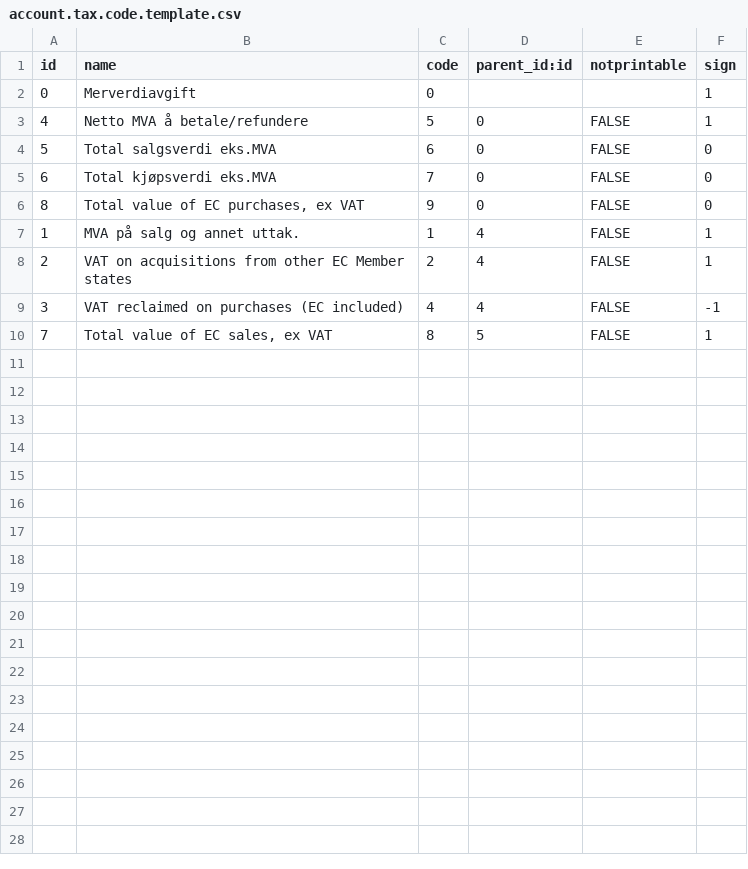
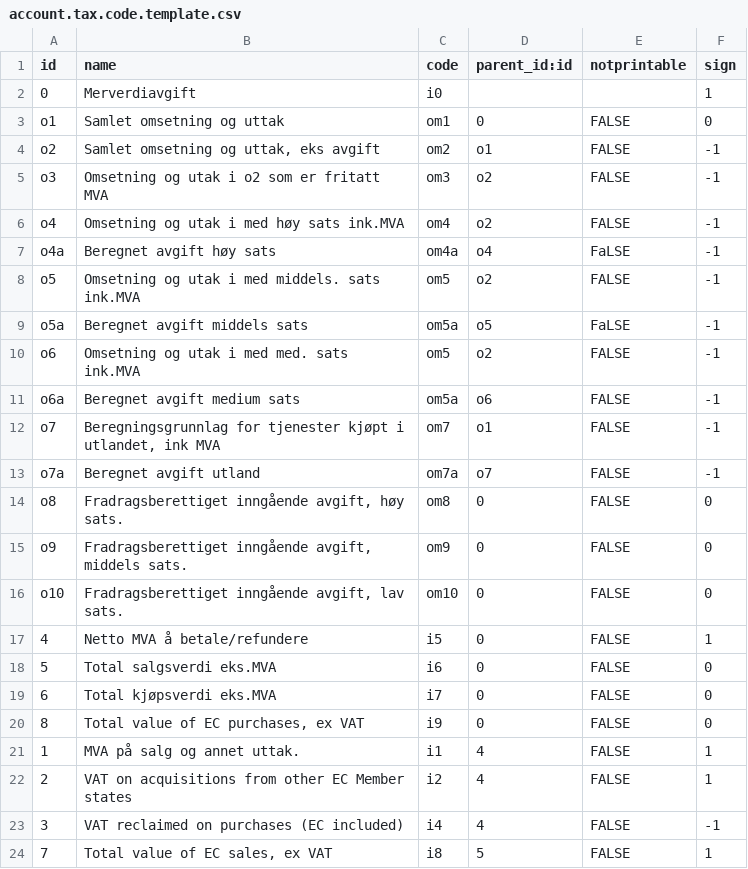
Before and after one commit to kjetilrong/openerp-l10n_no, a CSV file: l10n_no/data/account.tax.code.template.csv, drawn as a sheet.

```diff
--- a/l10n_no/data/account.tax.code.template.csv
+++ b/l10n_no/data/account.tax.code.template.csv
@@ -1,10 +1,24 @@
 "id","name","code","parent_id:id","notprintable","sign"
-0,"Merverdiavgift",0,,,1
-4,"Netto MVA å betale/refundere",5,0,"FALSE",1
-5,"Total salgsverdi eks.MVA ",6,0,"FALSE",0
-6,"Total kjøpsverdi eks.MVA",7,0,"FALSE",0
-8,"Total value of EC purchases, ex VAT",9,0,"FALSE",0
-1,"MVA på salg og annet uttak.",1,4,"FALSE",1
-2,"VAT on acquisitions from other EC Member states",2,4,"FALSE",1
-3,"VAT reclaimed on purchases (EC included)",4,4,"FALSE",-1
-7,"Total value of EC sales, ex VAT",8,5,"FALSE",1
+0,"Merverdiavgift","i0",,,1
+"o1","Samlet omsetning og uttak","om1",0,"FALSE",0
+"o2","Samlet omsetning og uttak, eks avgift","om2","o1","FALSE",-1
+"o3","Omsetning og utak i o2 som er fritatt MVA","om3","o2","FALSE",-1
+"o4","Omsetning og utak i med høy sats ink.MVA","om4","o2","FALSE",-1
+"o4a","Beregnet avgift høy sats","om4a","o4","FaLSE",-1
+"o5","Omsetning og utak i med middels. sats ink.MVA","om5","o2","FALSE",-1
+"o5a","Beregnet avgift middels sats","om5a","o5","FaLSE",-1
+"o6","Omsetning og utak i med med. sats ink.MVA","om5","o2","FALSE",-1
+"o6a","Beregnet avgift medium sats","om5a","o6","FALSE",-1
+"o7","Beregningsgrunnlag for tjenester kjøpt i utlandet, ink MVA","om7","o1","FALSE",-1
+"o7a","Beregnet avgift utland","om7a","o7","FALSE",-1
+"o8","Fradragsberettiget inngående avgift, høy sats.","om8",0,"FALSE",0
+"o9","Fradragsberettiget inngående avgift, middels sats.","om9",0,"FALSE",0
+"o10","Fradragsberettiget inngående avgift, lav sats.","om10",0,"FALSE",0
+4,"Netto MVA å betale/refundere","i5",0,"FALSE",1
+5,"Total salgsverdi eks.MVA ","i6",0,"FALSE",0
+6,"Total kjøpsverdi eks.MVA","i7",0,"FALSE",0
+8,"Total value of EC purchases, ex VAT","i9",0,"FALSE",0
+1,"MVA på salg og annet uttak.","i1",4,"FALSE",1
+2,"VAT on acquisitions from other EC Member states","i2",4,"FALSE",1
+3,"VAT reclaimed on purchases (EC included)","i4",4,"FALSE",-1
+7,"Total value of EC sales, ex VAT","i8",5,"FALSE",1
```
Also changed, not shown: 1 other file.
